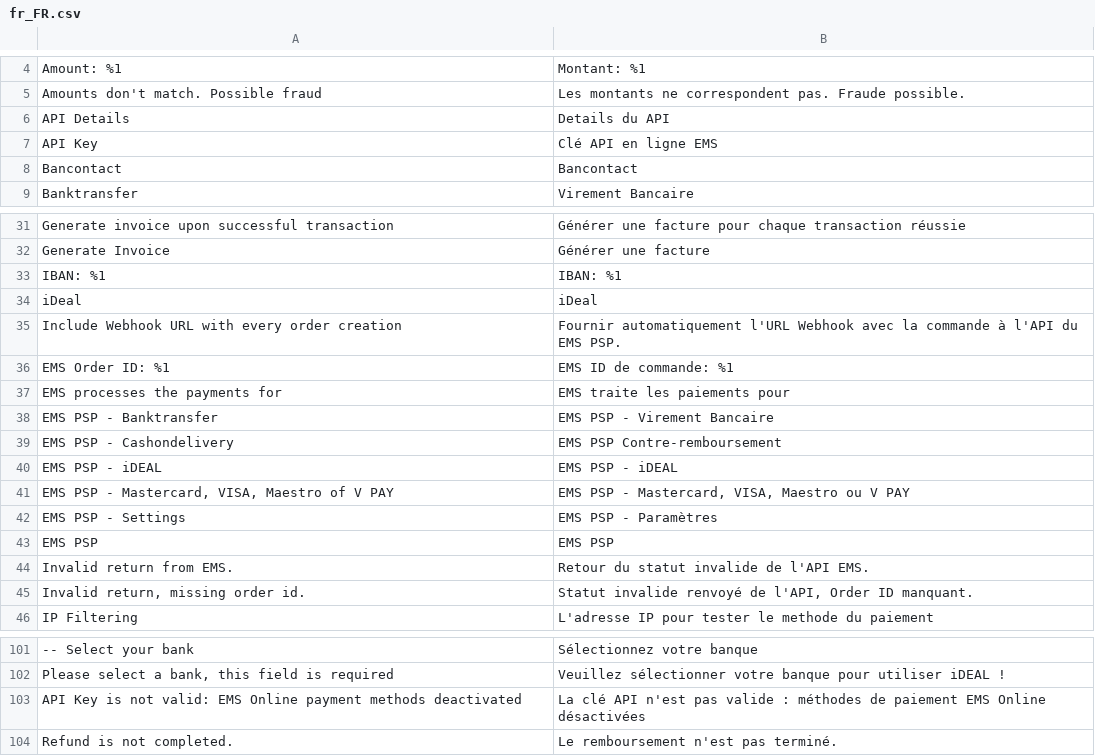
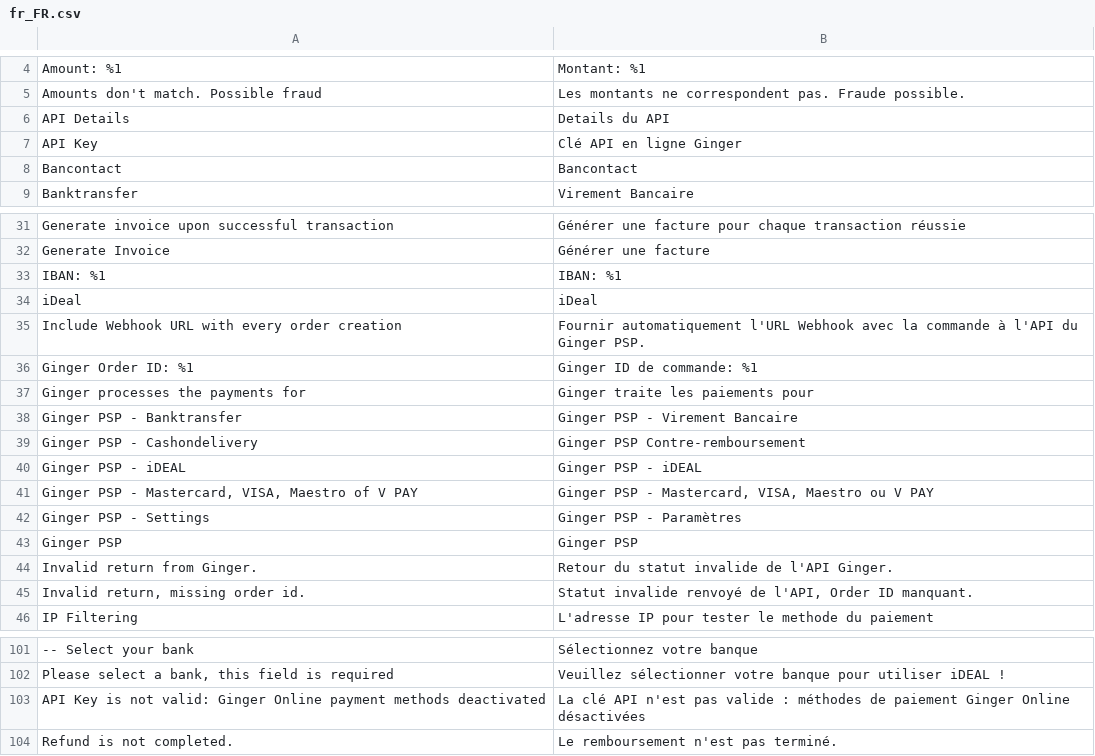
Before and after one commit to elizpacific/ginger-plugin-php, a CSV file: i18n/fr_FR.csv, drawn as a sheet; only a part is shown, gaps mark what is left out.

```diff
--- a/i18n/fr_FR.csv
+++ b/i18n/fr_FR.csv
@@ -6,3 +6,3 @@
 "API Details","Details du API"
-"API Key","Clé API en ligne EMS"
+"API Key","Clé API en ligne Ginger"
 "Bancontact","Bancontact"
@@ -34,12 +34,12 @@
 "iDeal","iDeal"
-"Include Webhook URL with every order creation","Fournir automatiquement l'URL Webhook avec la commande à l'API du EMS PSP."
-"EMS Order ID: %1","EMS ID de commande: %1"
-"EMS processes the payments for","EMS traite les paiements pour"
-"EMS PSP - Banktransfer","EMS PSP - Virement Bancaire"
-"EMS PSP - Cashondelivery","EMS PSP Contre-remboursement"
-"EMS PSP - iDEAL","EMS PSP - iDEAL"
-"EMS PSP - Mastercard, VISA, Maestro of V PAY","EMS PSP - Mastercard, VISA, Maestro ou V PAY"
-"EMS PSP - Settings","EMS PSP - Paramètres"
-"EMS PSP","EMS PSP"
-"Invalid return from EMS.","Retour du statut invalide de l'API EMS."
+"Include Webhook URL with every order creation","Fournir automatiquement l'URL Webhook avec la commande à l'API du Ginger PSP."
+"Ginger Order ID: %1","Ginger ID de commande: %1"
+"Ginger processes the payments for","Ginger traite les paiements pour"
+"Ginger PSP - Banktransfer","Ginger PSP - Virement Bancaire"
+"Ginger PSP - Cashondelivery","Ginger PSP Contre-remboursement"
+"Ginger PSP - iDEAL","Ginger PSP - iDEAL"
+"Ginger PSP - Mastercard, VISA, Maestro of V PAY","Ginger PSP - Mastercard, VISA, Maestro ou V PAY"
+"Ginger PSP - Settings","Ginger PSP - Paramètres"
+"Ginger PSP","Ginger PSP"
+"Invalid return from Ginger.","Retour du statut invalide de l'API Ginger."
 "Invalid return, missing order id.","Statut invalide renvoyé de l'API,  Order ID manquant."
@@ -102,3 +102,3 @@
 "Please select a bank, this field is required","Veuillez sélectionner votre banque pour utiliser iDEAL !"
-"API Key is not valid: EMS Online payment methods deactivated","La clé API n'est pas valide : méthodes de paiement EMS Online désactivées"
+"API Key is not valid: Ginger Online payment methods deactivated","La clé API n'est pas valide : méthodes de paiement Ginger Online désactivées"
 "Refund is not completed.","Le remboursement n'est pas terminé."
```
Also changed, not shown: i18n/de_DE.csv, i18n/en_US.csv, 31 other files.
